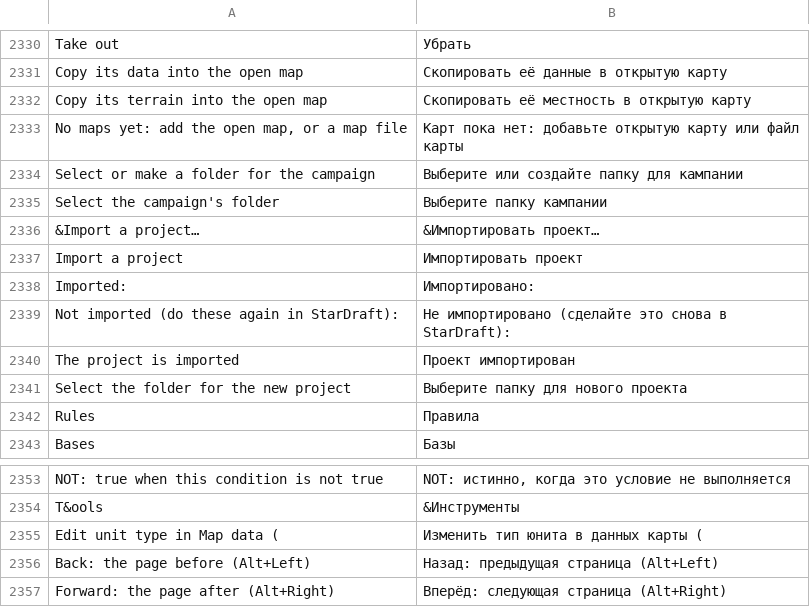
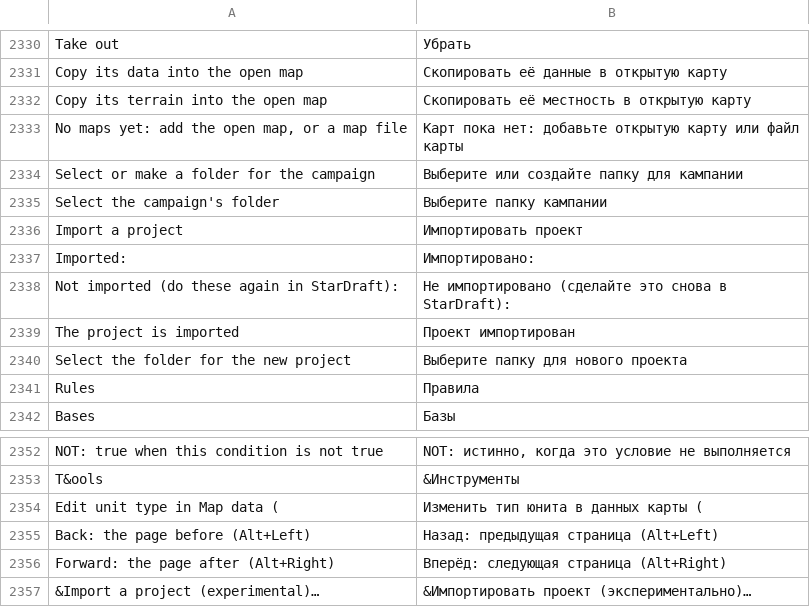
Before and after one commit to stardraft-editor/stardraft, a TSV file: apps/editor/res/lang/ru.tsv, drawn as a sheet; only a part is shown, gaps mark what is left out.

Commit message:
File > Project > Import a project (experimental); snapshot case map-newpage-rules (the generator's Rules: 4 bases on high ground)

```diff
--- a/apps/editor/res/lang/ru.tsv
+++ b/apps/editor/res/lang/ru.tsv
@@ -2363,3 +2363,2 @@ Select or make a folder for the campaign	Выберите или создайт
 Select the campaign's folder	Выберите папку кампании
-&Import a project…	&Импортировать проект…
 Import a project	Импортировать проект
@@ -2385 +2384,2 @@ Back: the page before (Alt+Left)	Назад: предыдущая страниц
 Forward: the page after (Alt+Right)	Вперёд: следующая страница (Alt+Right)
+&Import a project (experimental)…	&Импортировать проект (экспериментально)…
```
Also changed, not shown: apps/editor/res/lang/es.tsv, apps/editor/res/lang/ko.tsv, 7 other files.
